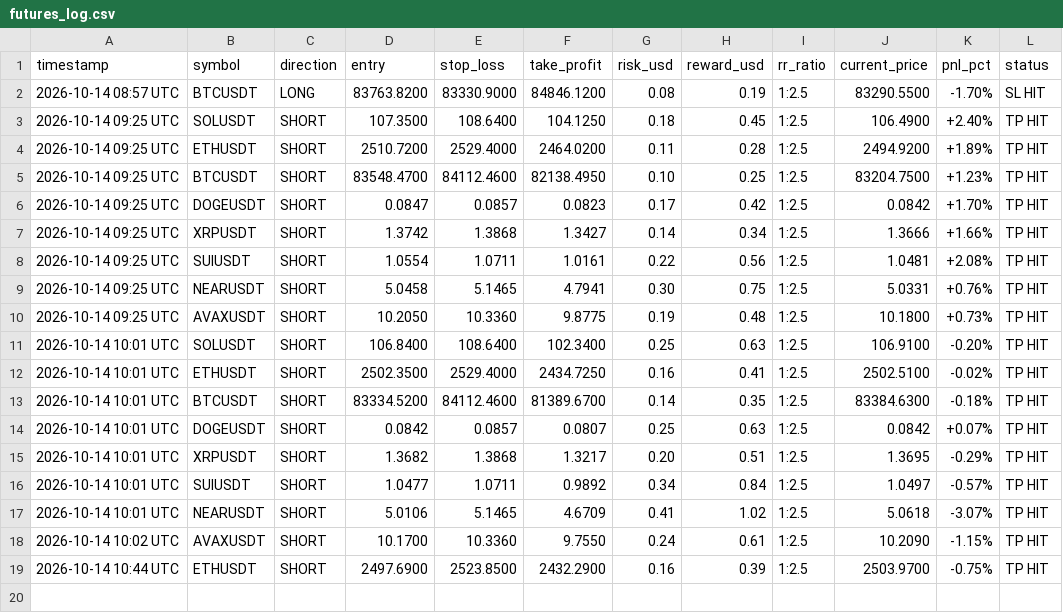
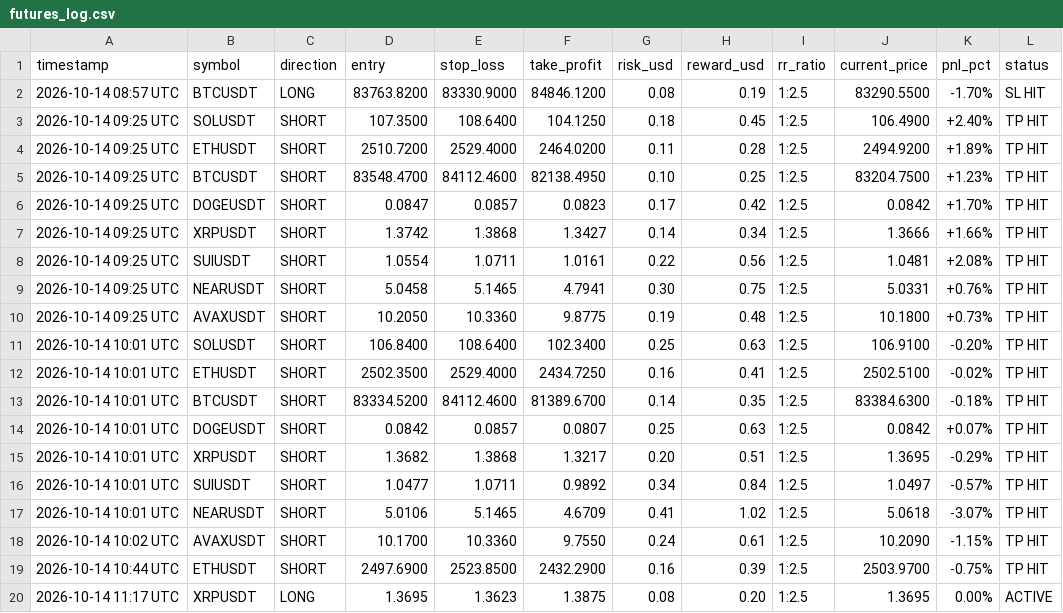
Before and after one commit to musha1229/crypto-future-bot, a CSV file: futures_log.csv, drawn as a sheet; the diff names each change by its address in the sheet, - before the commit and + after, or states it on an @@ line.

```diff
--- a/futures_log.csv
+++ b/futures_log.csv
+row 20: 2026-10-14 11:17 UTC | XRPUSDT | LONG | 1.3695 | 1.3623 | 1.3875 | 0.08 | 0.20 | 1:2.5 | 1.3695 | 0.00% | ACTIVE
```
